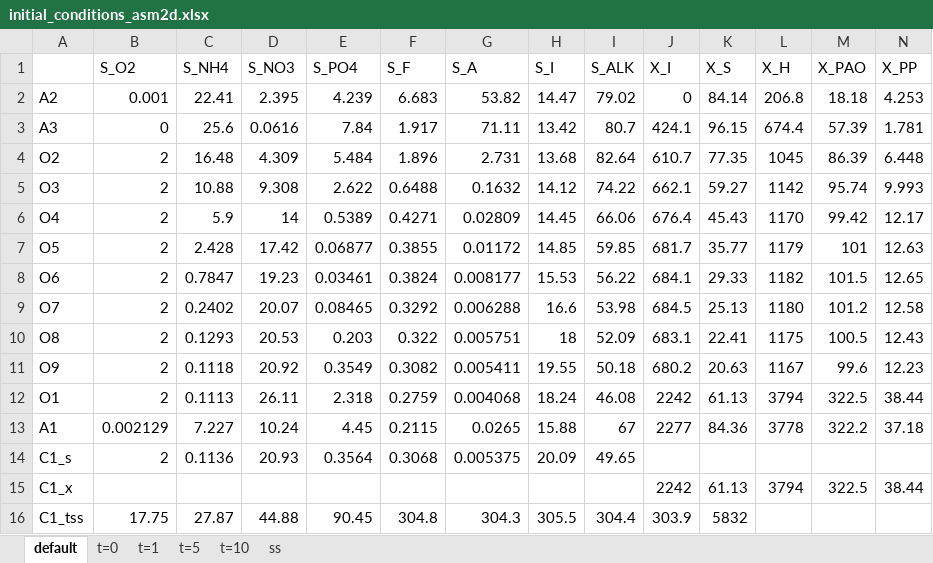
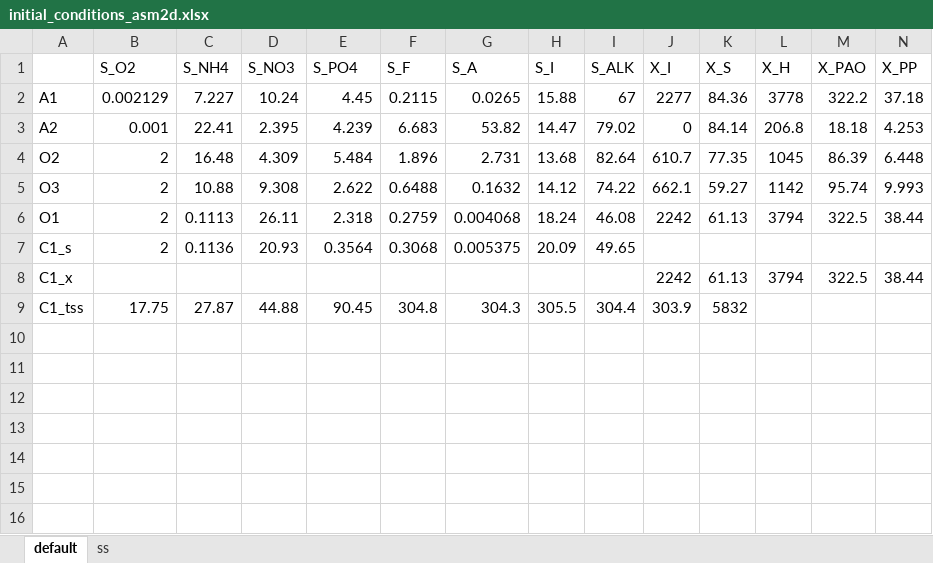
Before and after one commit to QSD-Group/EXPOsan, an Excel workbook: exposan/bsm1/data/initial_conditions_asm2d.xlsx, sheet default, drawn as a sheet; only a part is shown; values as stored, in another font and other column widths than the file's, no borders; conditional formats not drawn; removed rows and columns are numbered as before the commit, all else as after; rows hold the shown columns only; the diff names each change by its address in the sheet, - before the commit and + after, or states it on an @@ line.

```diff
--- a/exposan/bsm1/data/initial_conditions_asm2d.xlsx (sheet default)
+++ b/exposan/bsm1/data/initial_conditions_asm2d.xlsx (sheet default)
-sheet tab: t=0
-sheet tab: t=1
-sheet tab: t=5
-sheet tab: t=10
@@ row 13 moved to row 2: A1 @@
-row 3: A3 | 0 | 25.6 | 0.0616 | 7.84 | 1.917 | 71.11 | 13.42 | 80.7 | 424.1 | 96.15 | 674.4 | 57.39 | 1.781
-row 6: O4 | 2 | 5.9 | 14 | 0.5389 | 0.4271 | 0.02809 | 14.45 | 66.06 | 676.4 | 45.43 | 1170 | 99.42 | 12.17
-row 7: O5 | 2 | 2.428 | 17.42 | 0.06877 | 0.3855 | 0.01172 | 14.85 | 59.85 | 681.7 | 35.77 | 1179 | 101 | 12.63
-row 8: O6 | 2 | 0.7847 | 19.23 | 0.03461 | 0.3824 | 0.008177 | 15.53 | 56.22 | 684.1 | 29.33 | 1182 | 101.5 | 12.65
-row 9: O7 | 2 | 0.2402 | 20.07 | 0.08465 | 0.3292 | 0.006288 | 16.6 | 53.98 | 684.5 | 25.13 | 1180 | 101.2 | 12.58
-row 10: O8 | 2 | 0.1293 | 20.53 | 0.203 | 0.322 | 0.005751 | 18 | 52.09 | 683.1 | 22.41 | 1175 | 100.5 | 12.43
-row 11: O9 | 2 | 0.1118 | 20.92 | 0.3549 | 0.3082 | 0.005411 | 19.55 | 50.18 | 680.2 | 20.63 | 1167 | 99.6 | 12.23
```
Also changed, not shown: 2 other files.
